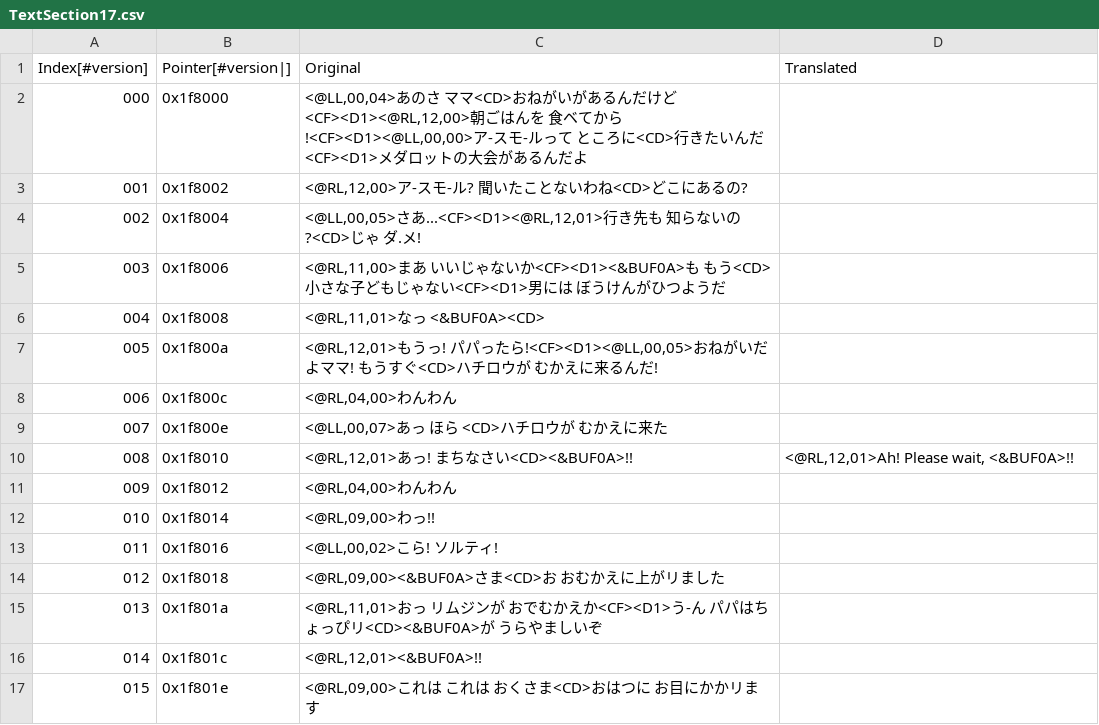
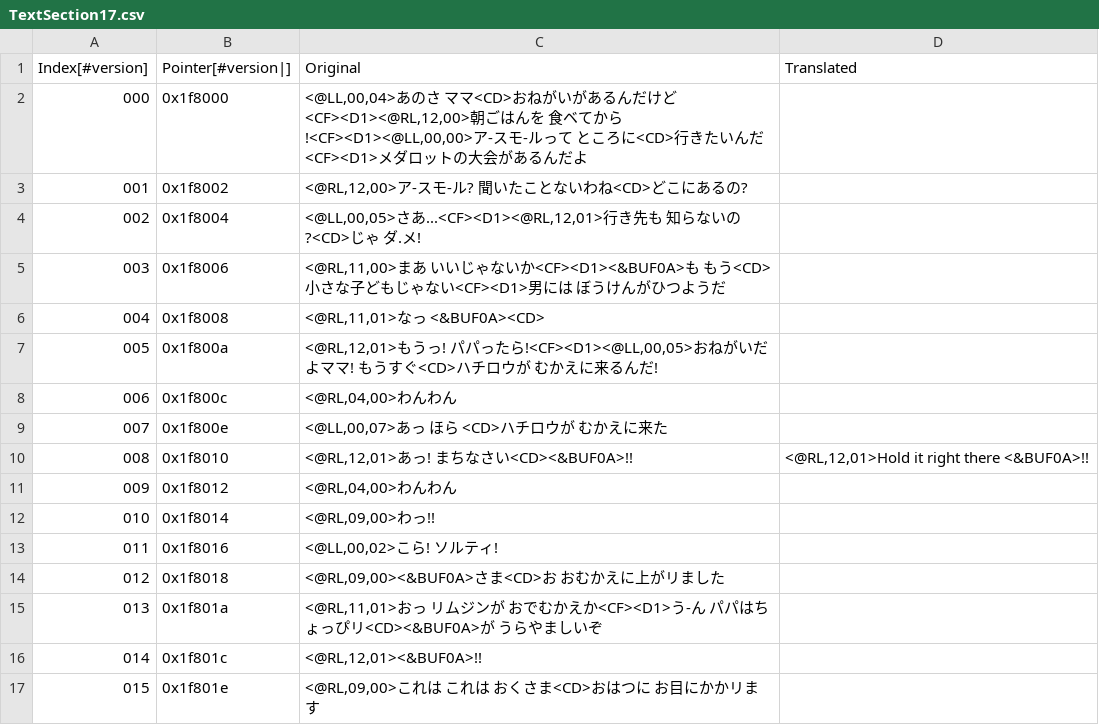
Before and after one commit to Medabots/medarot3, a CSV file: text/dialog/TextSection17.csv, drawn as a sheet; only a part is shown.

Commit message:
Nightly build - 20221109

```diff
--- a/text/dialog/TextSection17.csv
+++ b/text/dialog/TextSection17.csv
@@ -9,3 +9,3 @@
 007,0x1f800e,"<@LL,00,07>あっ ほら <CD>ハチロウが むかえに来た",
-008,0x1f8010,"<@RL,12,01>あっ! まちなさい<CD><&BUF0A>!!","<@RL,12,01>Ah! Please wait, <&BUF0A>!!"
+008,0x1f8010,"<@RL,12,01>あっ! まちなさい<CD><&BUF0A>!!","<@RL,12,01>Hold it right there <&BUF0A>!!"
 009,0x1f8012,"<@RL,04,00>わんわん",
```
